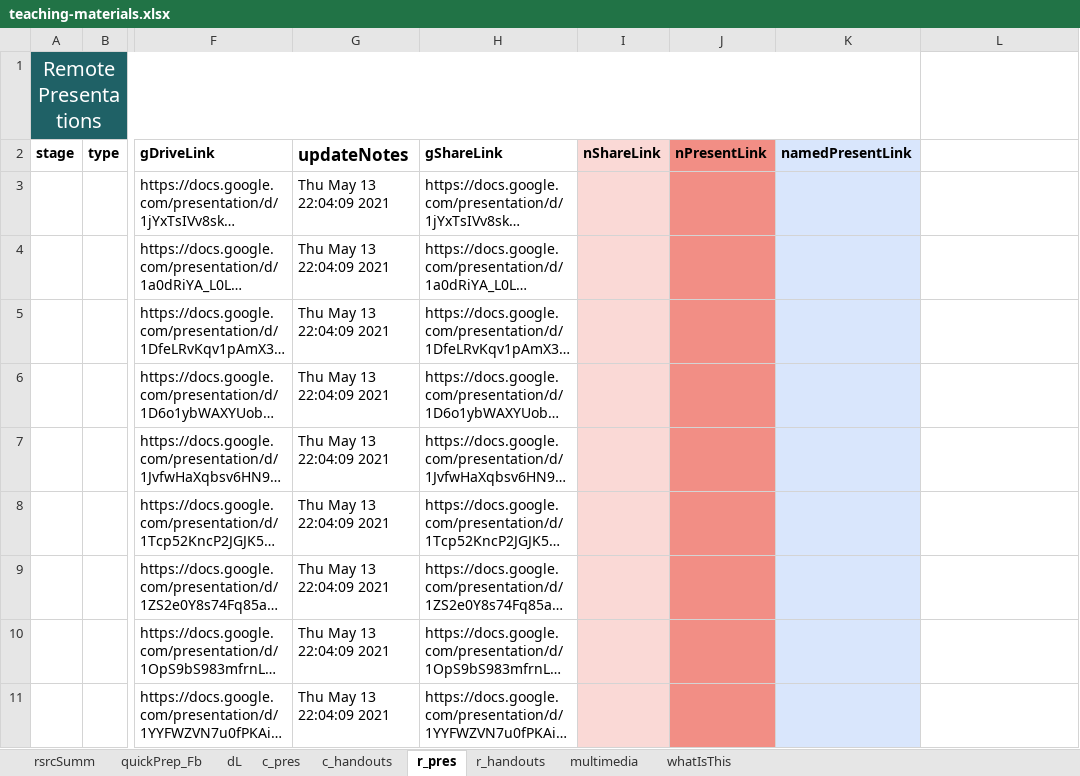
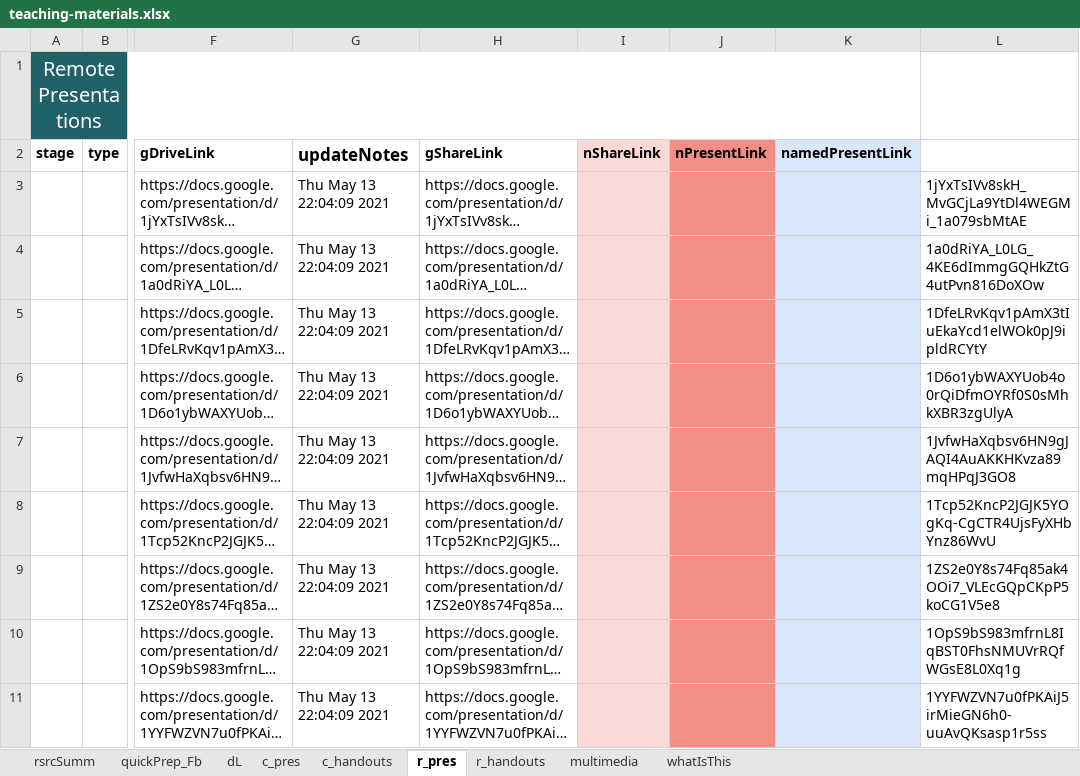
Before and after one commit to galacticpolymath/galacticPubs, an Excel workbook: meta/teaching-materials.xlsx, sheet r_pres, drawn as a sheet; only a part is shown, gaps mark what is left out; long unchanged cells end in …; values as stored, in another font and other column widths than the file's, no borders; the diff names each change by its address in the sheet, - before the commit and + after, or states it on an @@ line.

```diff
--- a/meta/teaching-materials.xlsx (sheet r_pres)
+++ b/meta/teaching-materials.xlsx (sheet r_pres)
-L3: (empty)
+L3: 1jYxTsIVv8skH_MvGCjLa9YtDl4WEGMi_1a079sbMtAE
-L4: (empty)
+L4: 1a0dRiYA_L0LG_4KE6dImmgGQHkZtG4utPvn816DoXOw
-L5: (empty)
+L5: 1DfeLRvKqv1pAmX3tIuEkaYcd1elWOk0pJ9ipldRCYtY
-L6: (empty)
+L6: 1D6o1ybWAXYUob4o0rQiDfmOYRf0S0sMhkXBR3zgUlyA
-L7: (empty)
+L7: 1JvfwHaXqbsv6HN9gJAQI4AuAKKHKvza89mqHPqJ3GO8
-L8: (empty)
+L8: 1Tcp52KncP2JGJK5YOgKq-CgCTR4UjsFyXHbYnz86WvU
-L9: (empty)
+L9: 1ZS2e0Y8s74Fq85ak4OOi7_VLEcGQpCKpP5koCG1V5e8
-L10: (empty)
+L10: 1OpS9bS983mfrnL8IqBST0FhsNMUVrRQfWGsE8L0Xq1g
-L11: (empty)
+L11: 1YYFWZVN7u0fPKAiJ5irMieGN6h0-uuAvQKsasp1r5ss
```
Also changed, not shown: sheet dL, sheet c_handouts, sheet c_pres, sheet r_handouts, sheet quickPrep_Fb, 5 other files.
